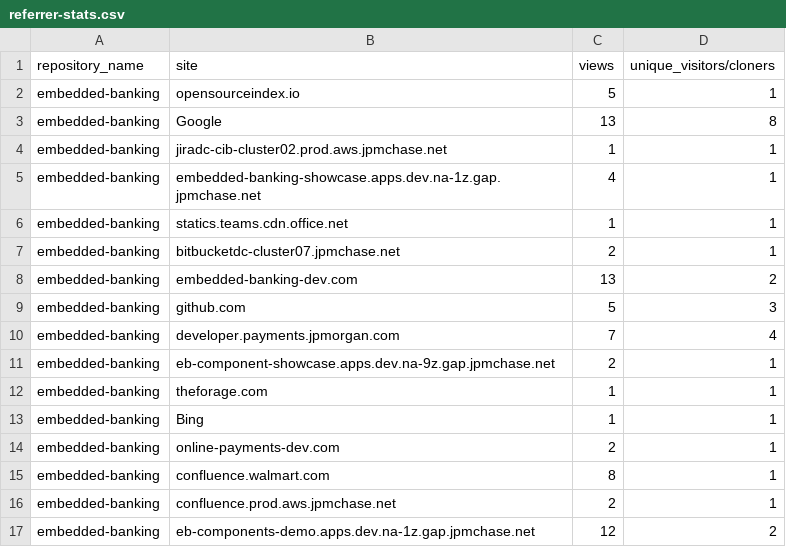
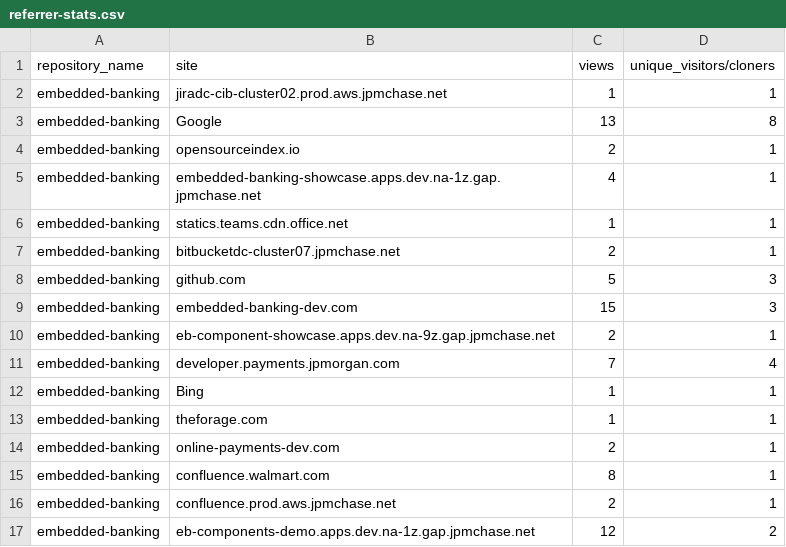
Before and after one commit to jpmorgan-payments/embedded-banking, a CSV file: metrics/referrer-stats.csv, drawn as a sheet.

```diff
--- a/metrics/referrer-stats.csv
+++ b/metrics/referrer-stats.csv
@@ -1,5 +1,5 @@
 repository_name,site,views,unique_visitors/cloners
-embedded-banking,opensourceindex.io,5,1
+embedded-banking,jiradc-cib-cluster02.prod.aws.jpmchase.net,1,1
 embedded-banking,Google,13,8
-embedded-banking,jiradc-cib-cluster02.prod.aws.jpmchase.net,1,1
+embedded-banking,opensourceindex.io,2,1
 embedded-banking,embedded-banking-showcase.apps.dev.na-1z.gap.jpmchase.net,4,1
@@ -7,8 +7,8 @@ embedded-banking,statics.teams.cdn.office.net,1,1
 embedded-banking,bitbucketdc-cluster07.jpmchase.net,2,1
-embedded-banking,embedded-banking-dev.com,13,2
 embedded-banking,github.com,5,3
+embedded-banking,embedded-banking-dev.com,15,3
+embedded-banking,eb-component-showcase.apps.dev.na-9z.gap.jpmchase.net,2,1
 embedded-banking,developer.payments.jpmorgan.com,7,4
-embedded-banking,eb-component-showcase.apps.dev.na-9z.gap.jpmchase.net,2,1
+embedded-banking,Bing,1,1
 embedded-banking,theforage.com,1,1
-embedded-banking,Bing,1,1
 embedded-banking,online-payments-dev.com,2,1
```
Also changed, not shown: metrics/clone-stats-sorted.csv, metrics/clone-stats.csv, 3 other files.
